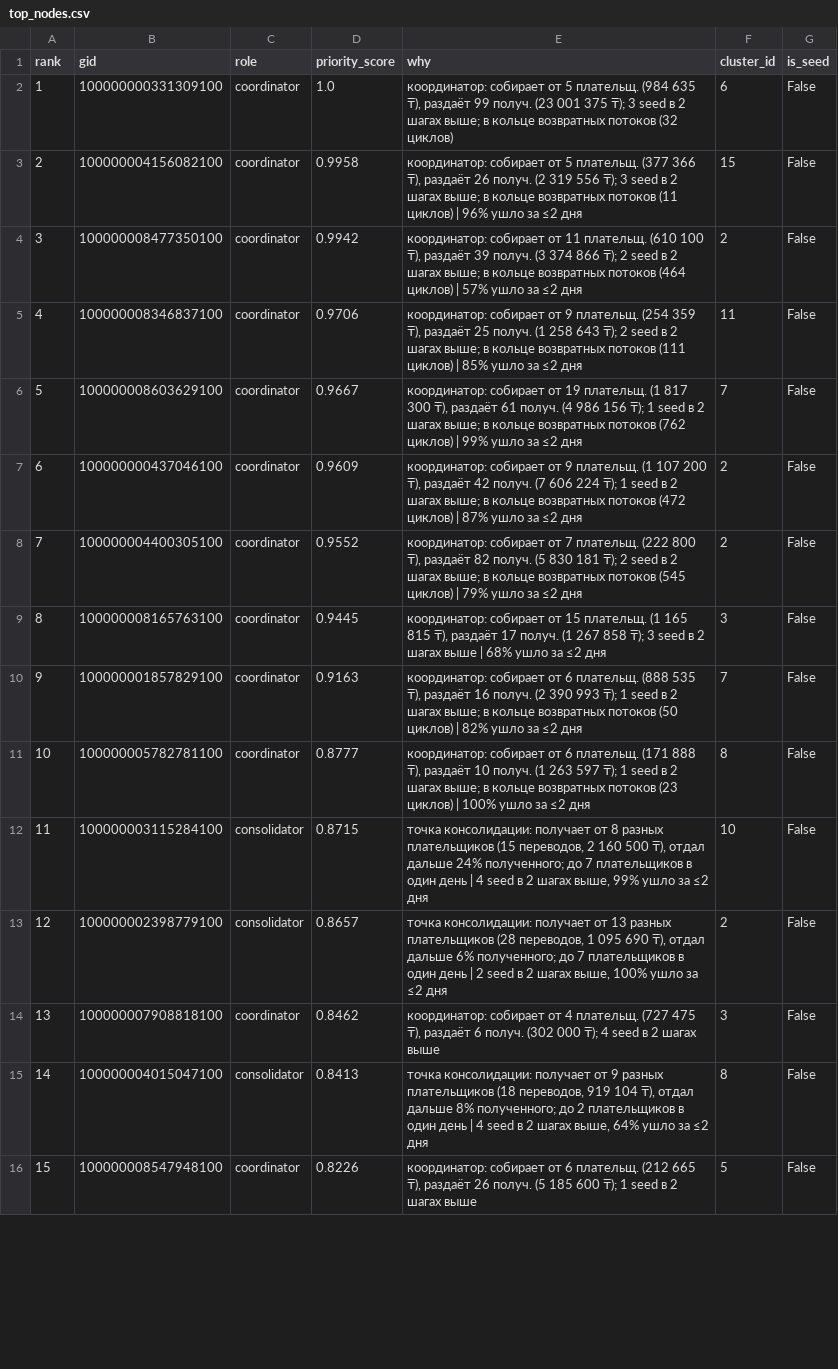
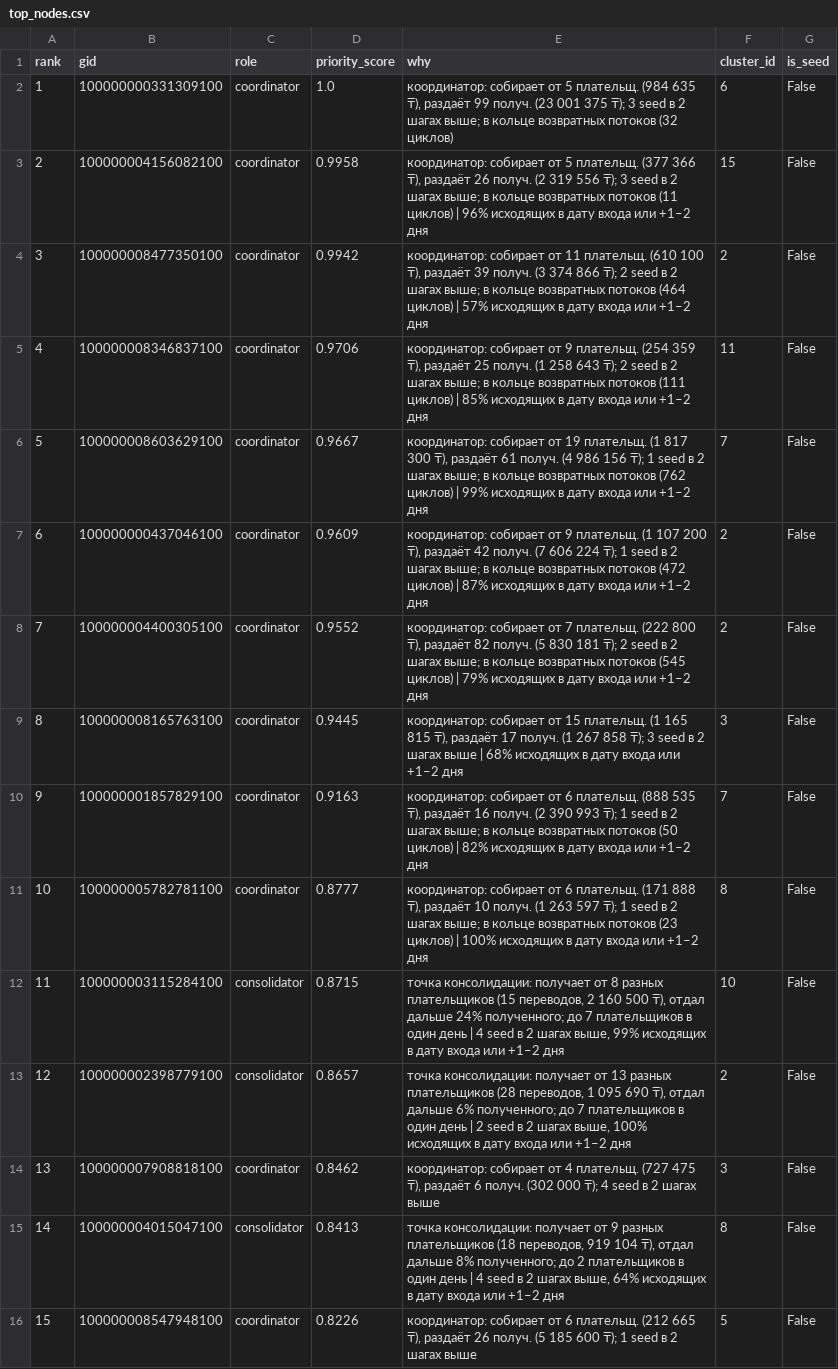
Before and after one commit to BAITC-Hacks/hack-b18c30d4-kazhydromet-ai, a CSV file: out/top_nodes.csv, drawn as a sheet; only a part is shown; the diff covers the shown part only; the diff names each change by its address in the sheet, - before the commit and + after, or states it on an @@ line.

```diff
--- a/out/top_nodes.csv
+++ b/out/top_nodes.csv
-E3 (why): …| 96% ушло за ≤2 дня
+E3 (why): …| 96% исходящих в дату входа или +1–2 дня
-E4 (why): …| 57% ушло за ≤2 дня
+E4 (why): …| 57% исходящих в дату входа или +1–2 дня
-E5 (why): …| 85% ушло за ≤2 дня
+E5 (why): …| 85% исходящих в дату входа или +1–2 дня
-E6 (why): …| 99% ушло за ≤2 дня
+E6 (why): …| 99% исходящих в дату входа или +1–2 дня
-E7 (why): …| 87% ушло за ≤2 дня
+E7 (why): …| 87% исходящих в дату входа или +1–2 дня
-E8 (why): …| 79% ушло за ≤2 дня
+E8 (why): …| 79% исходящих в дату входа или +1–2 дня
-E9 (why): …| 68% ушло за ≤2 дня
+E9 (why): …| 68% исходящих в дату входа или +1–2 дня
-E10 (why): …| 82% ушло за ≤2 дня
+E10 (why): …| 82% исходящих в дату входа или +1–2 дня
-E11 (why): …| 100% ушло за ≤2 дня
+E11 (why): …| 100% исходящих в дату входа или +1–2 дня
-E12 (why): …выше, 99% ушло за ≤2 дня
+E12 (why): …выше, 99% исходящих в дату входа или +1–2 дня
-E13 (why): …выше, 100% ушло за ≤2 дня
+E13 (why): …выше, 100% исходящих в дату входа или +1–2 дня
-E15 (why): …выше, 64% ушло за ≤2 дня
+E15 (why): …выше, 64% исходящих в дату входа или +1–2 дня
```
Also changed, not shown: 24 edited cells elsewhere in this file, out/nodes_roles.csv, 14 other files.
